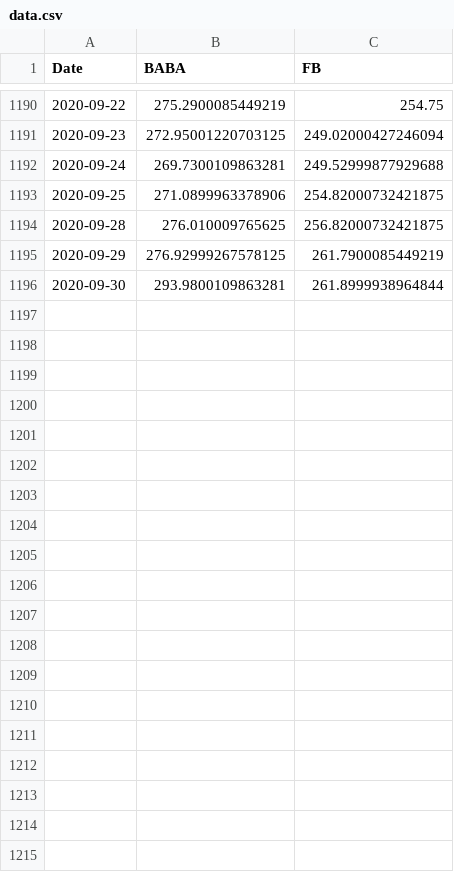
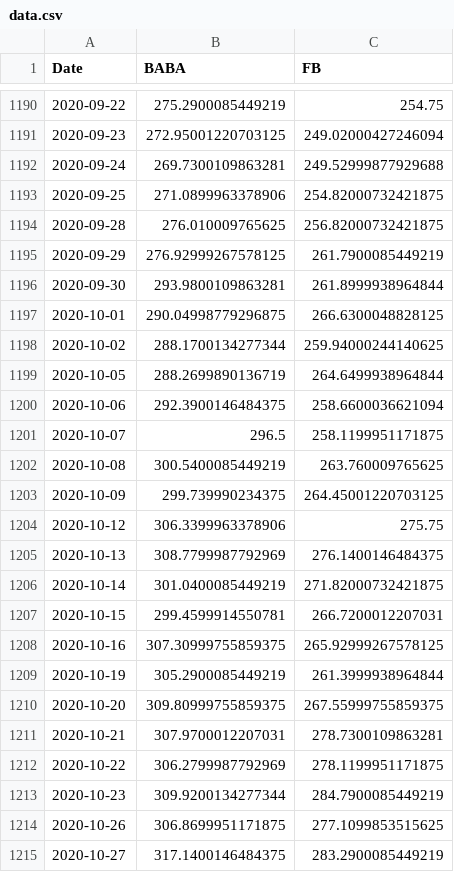
Before and after one commit to OssieAckermann/Pairs-Trading-Strategy-Design-Backtest, a CSV file: data.csv, drawn as a sheet; only a part is shown, gaps mark what is left out; the diff covers the shown part only; the diff names each change by its address in the sheet, - before the commit and + after, or states it on an @@ line.

```diff
--- a/data.csv
+++ b/data.csv
+row 1197: 2020-10-01 | 290.04998779296875 | 266.6300048828125
+row 1198: 2020-10-02 | 288.1700134277344 | 259.94000244140625
+row 1199: 2020-10-05 | 288.2699890136719 | 264.6499938964844
+row 1200: 2020-10-06 | 292.3900146484375 | 258.6600036621094
+row 1201: 2020-10-07 | 296.5 | 258.1199951171875
+row 1202: 2020-10-08 | 300.5400085449219 | 263.760009765625
+row 1203: 2020-10-09 | 299.739990234375 | 264.45001220703125
+row 1204: 2020-10-12 | 306.3399963378906 | 275.75
+row 1205: 2020-10-13 | 308.7799987792969 | 276.1400146484375
+row 1206: 2020-10-14 | 301.0400085449219 | 271.82000732421875
+row 1207: 2020-10-15 | 299.4599914550781 | 266.7200012207031
+row 1208: 2020-10-16 | 307.30999755859375 | 265.92999267578125
+row 1209: 2020-10-19 | 305.2900085449219 | 261.3999938964844
+row 1210: 2020-10-20 | 309.80999755859375 | 267.55999755859375
+row 1211: 2020-10-21 | 307.9700012207031 | 278.7300109863281
+row 1212: 2020-10-22 | 306.2799987792969 | 278.1199951171875
+row 1213: 2020-10-23 | 309.9200134277344 | 284.7900085449219
+row 1214: 2020-10-26 | 306.8699951171875 | 277.1099853515625
+row 1215: 2020-10-27 | 317.1400146484375 | 283.2900085449219
```
Also changed, not shown: 23 added rows elsewhere in this file, 4 other files.
